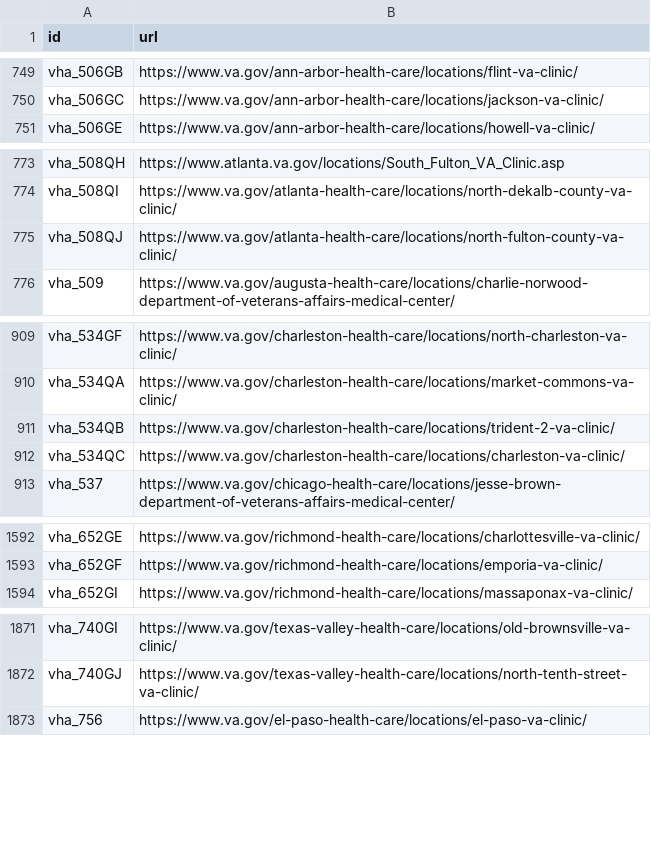
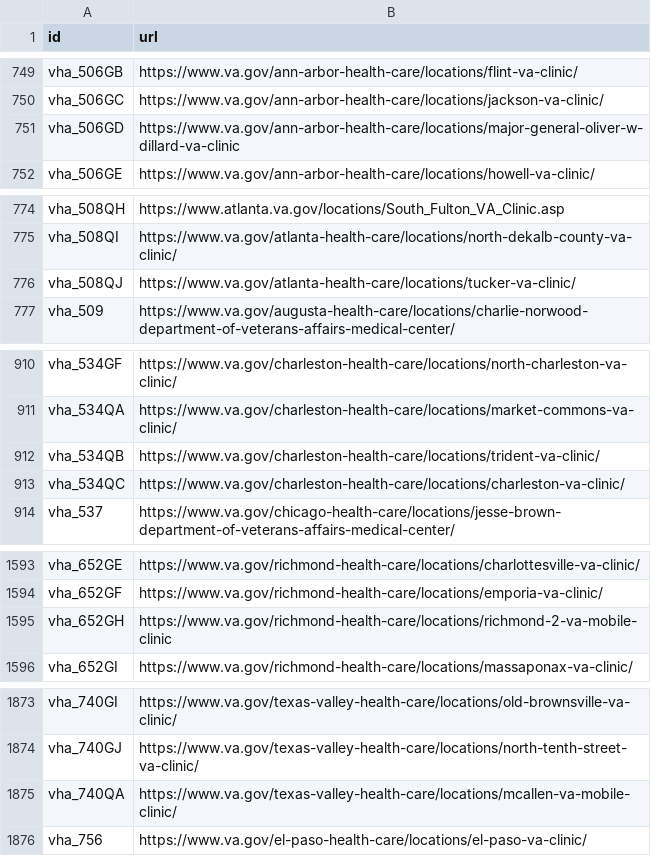
Before and after one commit to omahane/lighthouse-facilities, a CSV file: facilities/src/main/resources/websites.csv, drawn as a sheet; only a part is shown, gaps mark what is left out; the diff covers the shown part only.

Commit message:
Updating URLs

```diff
--- a/facilities/src/main/resources/websites.csv
+++ b/facilities/src/main/resources/websites.csv
@@ -750,2 +750,3 @@ vha_506GB,https://www.va.gov/ann-arbor-health-care/locations/flint-va-clinic/
 vha_506GC,https://www.va.gov/ann-arbor-health-care/locations/jackson-va-clinic/
+vha_506GD,https://www.va.gov/ann-arbor-health-care/locations/major-general-oliver-w-dillard-va-clinic
 vha_506GE,https://www.va.gov/ann-arbor-health-care/locations/howell-va-clinic/
@@ -774,3 +775,3 @@ vha_508QH,https://www.atlanta.va.gov/locations/South_Fulton_VA_Clinic.asp
 vha_508QI,https://www.va.gov/atlanta-health-care/locations/north-dekalb-county-va-clinic/
-vha_508QJ,https://www.va.gov/atlanta-health-care/locations/north-fulton-county-va-clinic/
+vha_508QJ,https://www.va.gov/atlanta-health-care/locations/tucker-va-clinic/
 vha_509,https://www.va.gov/augusta-health-care/locations/charlie-norwood-department-of-veterans-affairs-medical-center/
@@ -910,3 +911,3 @@ vha_534GF,https://www.va.gov/charleston-health-care/locations/north-charleston-v
 vha_534QA,https://www.va.gov/charleston-health-care/locations/market-commons-va-clinic/
-vha_534QB,https://www.va.gov/charleston-health-care/locations/trident-2-va-clinic/
+vha_534QB,https://www.va.gov/charleston-health-care/locations/trident-va-clinic/
 vha_534QC,https://www.va.gov/charleston-health-care/locations/charleston-va-clinic/
@@ -1593,2 +1594,3 @@ vha_652GE,https://www.va.gov/richmond-health-care/locations/charlottesville-va-c
 vha_652GF,https://www.va.gov/richmond-health-care/locations/emporia-va-clinic/
+vha_652GH,https://www.va.gov/richmond-health-care/locations/richmond-2-va-mobile-clinic
 vha_652GI,https://www.va.gov/richmond-health-care/locations/massaponax-va-clinic/
@@ -1872,2 +1874,3 @@ vha_740GI,https://www.va.gov/texas-valley-health-care/locations/old-brownsville-
 vha_740GJ,https://www.va.gov/texas-valley-health-care/locations/north-tenth-street-va-clinic/
+vha_740QA,https://www.va.gov/texas-valley-health-care/locations/mcallen-va-mobile-clinic/
 vha_756,https://www.va.gov/el-paso-health-care/locations/el-paso-va-clinic/
```
Also changed, not shown: 4 edited cells elsewhere in this file.
